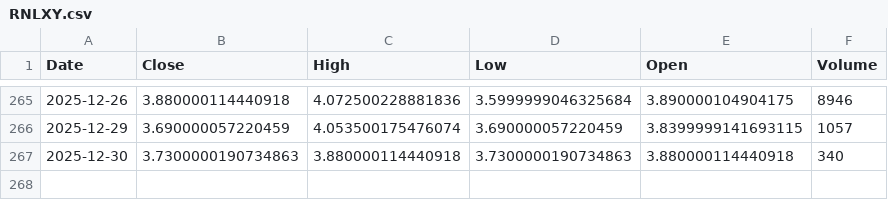
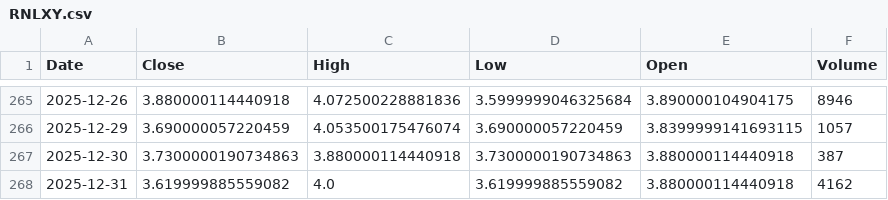
Before and after one commit to Stell0/financealerts, a CSV file: data/RNLXY.csv, drawn as a sheet; only a part is shown, gaps mark what is left out.

```diff
--- a/data/RNLXY.csv
+++ b/data/RNLXY.csv
@@ -266,2 +266,3 @@ Date,Close,High,Low,Open,Volume
 2025-12-29,3.690000057220459,4.053500175476074,3.690000057220459,3.8399999141693115,1057
-2025-12-30,3.7300000190734863,3.880000114440918,3.7300000190734863,3.880000114440918,340
+2025-12-30,3.7300000190734863,3.880000114440918,3.7300000190734863,3.880000114440918,387
+2025-12-31,3.619999885559082,4.0,3.619999885559082,3.880000114440918,4162
```
Also changed, not shown: data/BTC-USD.csv, data/CRSR.csv, 51 other files.
